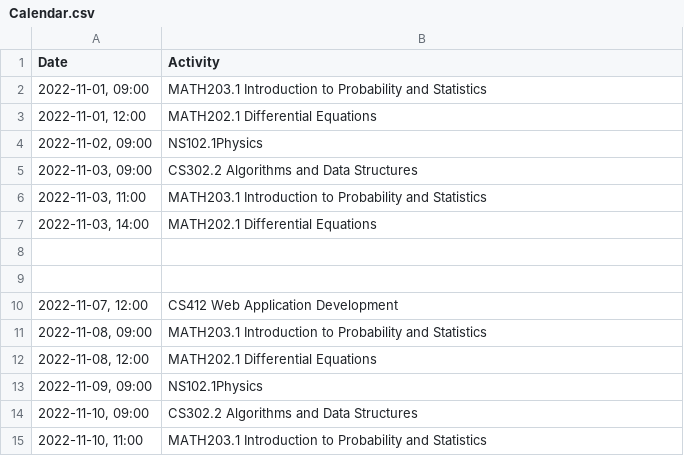
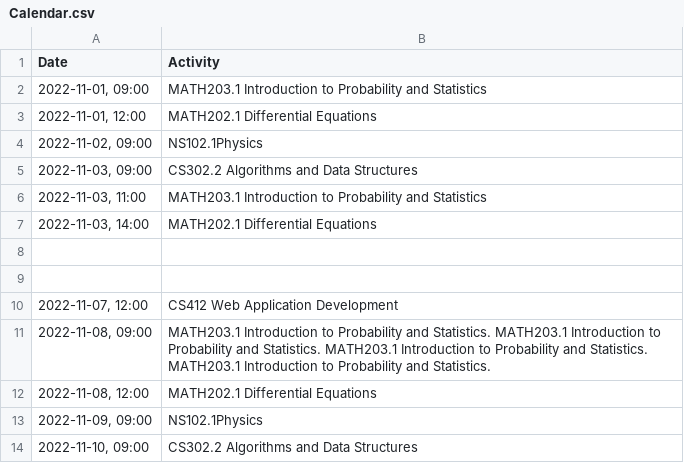
Before and after one commit to GorkemOkur/CS412, a CSV file: Calendar.csv, drawn as a sheet; only a part is shown; the shorter side is filled out with more unchanged rows.

Commit message:
Update Calendar.csv

```diff
--- a/Calendar.csv
+++ b/Calendar.csv
@@ -10,3 +10,3 @@
 "2022-11-07, 12:00",CS412 Web Application Development
-"2022-11-08, 09:00",MATH203.1 Introduction to Probability and Statistics
+"2022-11-08, 09:00",MATH203.1 Introduction to Probability and Statistics. MATH203.1 Introduction to Probability and Statistics. MATH203.1 Introduction to Probability and Statistics. MATH203.1 Introduction to Probability and Statistics.
 "2022-11-08, 12:00",MATH202.1 Differential Equations
```
